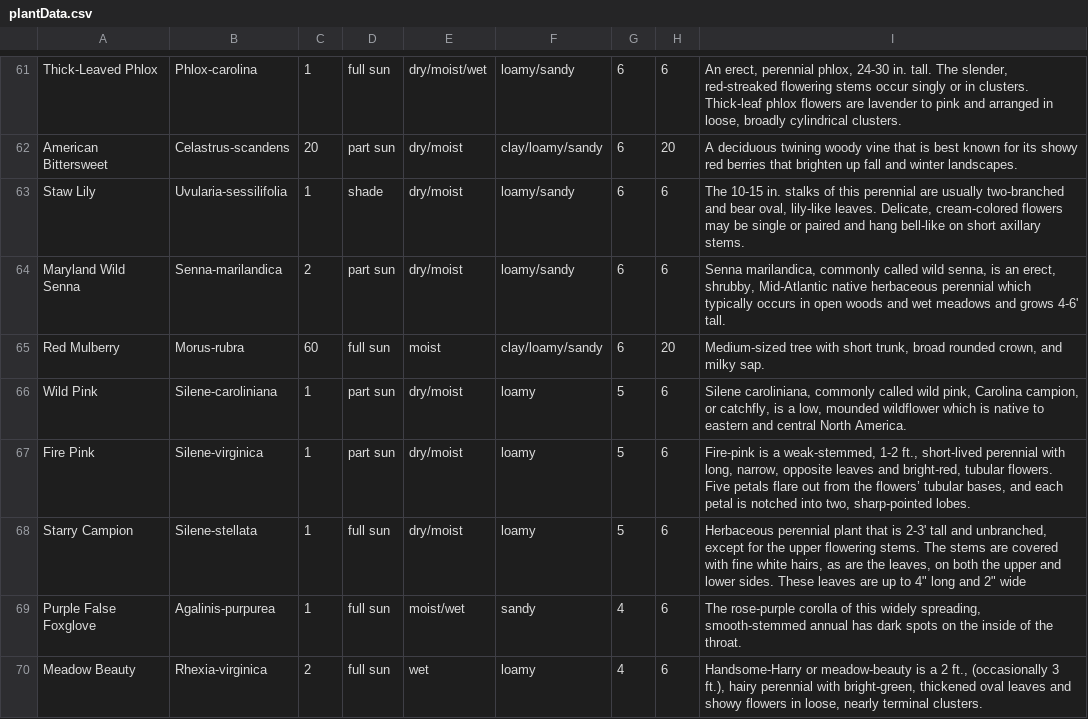
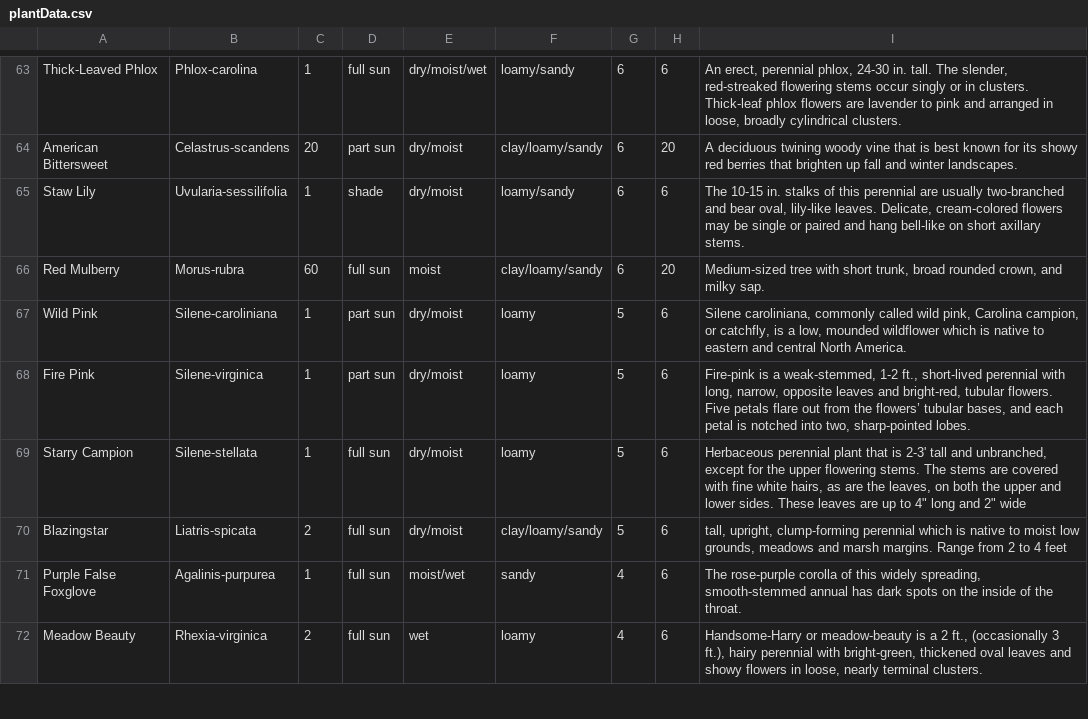
Before and after one commit to sobotab/gardenApp, a CSV file: src/main/resources/files/plantData.csv, drawn as a sheet; only a part is shown, gaps mark what is left out; the diff covers the shown part only.

Commit message:
Fixed csv files to properly show lep count for each plant

```diff
--- a/src/main/resources/files/plantData.csv
+++ b/src/main/resources/files/plantData.csv
@@ -63,3 +65,2 @@ American Bittersweet,Celastrus-scandens,20,part sun,dry/moist,clay/loamy/sandy,6
 Staw Lily,Uvularia-sessilifolia,1,shade,dry/moist,loamy/sandy,6,6,"The 10-15 in. stalks of this perennial are usually two-branched and bear oval, lily-like leaves. Delicate, cream-colored flowers may be single or paired and hang bell-like on short axillary stems."
-Maryland Wild Senna,Senna-marilandica,2,part sun,dry/moist,loamy/sandy,6,6,"Senna marilandica, commonly called wild senna, is an erect, shrubby, Mid-Atlantic native herbaceous perennial which typically occurs in open woods and wet meadows and grows 4-6' tall."
 Red Mulberry,Morus-rubra,60,full sun,moist,clay/loamy/sandy,6,20,"Medium-sized tree with short trunk, broad rounded crown, and milky sap."
@@ -68,2 +69,3 @@ Fire Pink,Silene-virginica,1,part sun,dry/moist,loamy,5,6,"Fire-pink is a weak-s
 Starry Campion,Silene-stellata,1,full sun,dry/moist,loamy,5,6," Herbaceous perennial plant that is 2-3' tall and unbranched, except for the upper flowering stems. The stems are covered with fine white hairs, as are the leaves, on both the upper and lower sides. These leaves are up to 4"" long and 2"" wide"
+Blazingstar,Liatris-spicata,2,full sun,dry/moist,clay/loamy/sandy,5,6,"tall, upright, clump-forming perennial which is native to moist low grounds, meadows and marsh margins. Range from 2 to 4 feet"
 Purple False Foxglove,Agalinis-purpurea,1,full sun,moist/wet,sandy ,4,6,"The rose-purple corolla of this widely spreading, smooth-stemmed annual has dark spots on the inside of the throat."
```
Also changed, not shown: 2 added rows and 2 removed rows elsewhere in this file.
